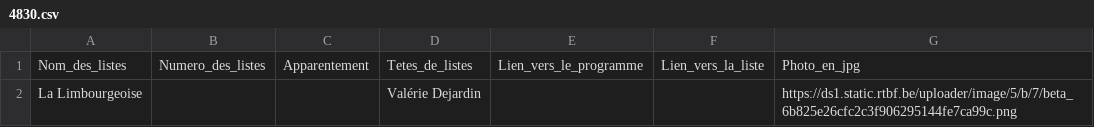
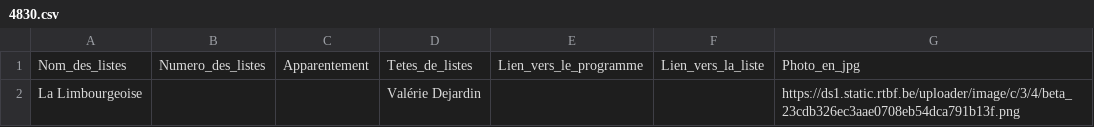
Before and after one commit to amcaw/electionslists, a CSV file: 4830.csv, drawn as a sheet.

Commit message:
Upload CSV file

```diff
--- a/4830.csv
+++ b/4830.csv
@@ -1,2 +1,2 @@
 Nom_des_listes,Numero_des_listes,Apparentement,Tetes_de_listes,Lien_vers_le_programme,Lien_vers_la_liste,Photo_en_jpg
-La Limbourgeoise,,,Valérie Dejardin,,,https://ds1.static.rtbf.be/uploader/image/5/b/7/beta_6b825e26cfc2c3f906295144fe7ca99c.png
+La Limbourgeoise,,,Valérie Dejardin,,,https://ds1.static.rtbf.be/uploader/image/c/3/4/beta_23cdb326ec3aae0708eb54dca791b13f.png
```
